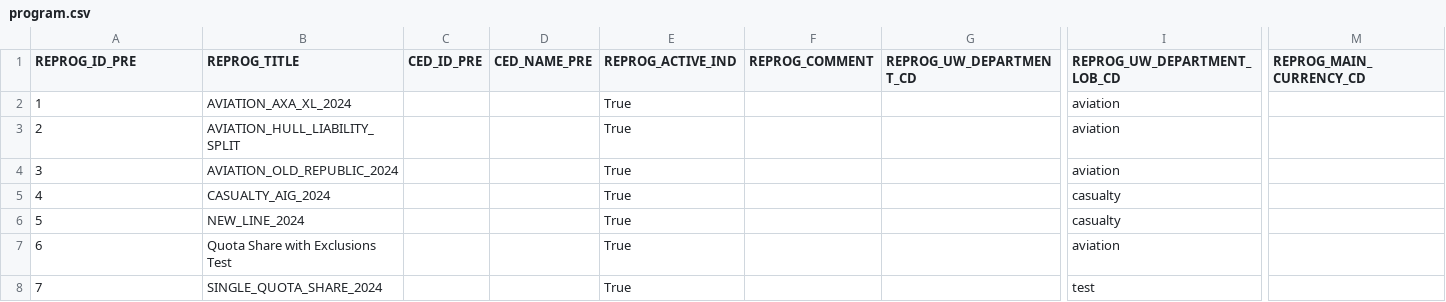
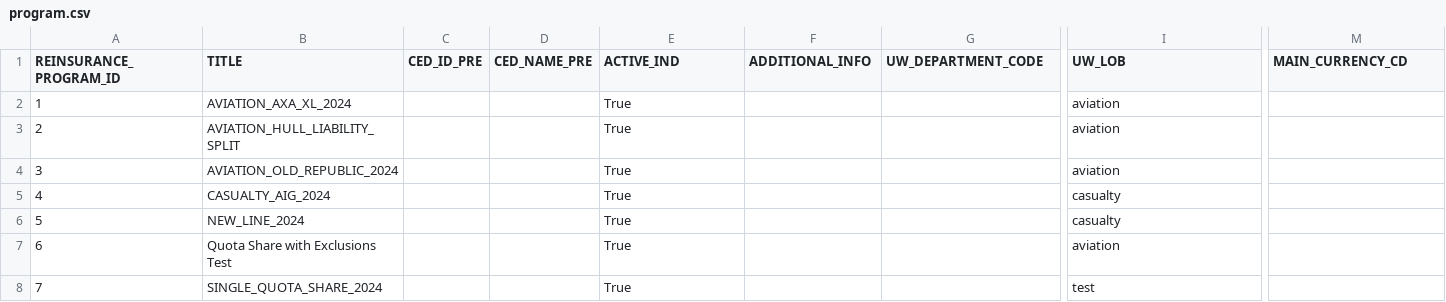
Before and after one commit to abaelde/structure-application, a CSV file: examples/programs/all_programs/program.csv, drawn as a sheet; only a part is shown, gaps mark what is left out; the diff names each change by its address in the sheet, - before the commit and + after, or states it on an @@ line.

```diff
--- a/examples/programs/all_programs/program.csv
+++ b/examples/programs/all_programs/program.csv
-A1: REPROG_ID_PRE
+A1: REINSURANCE_PROGRAM_ID
-B1: REPROG_TITLE
+B1: TITLE
-E1: REPROG_ACTIVE_IND
+E1: ACTIVE_IND
-F1: REPROG_COMMENT
+F1: ADDITIONAL_INFO
-G1: REPROG_UW_DEPARTMENT_CD
+G1: UW_DEPARTMENT_CODE
-I1: REPROG_UW_DEPARTMENT_LOB_CD
+I1: UW_LOB
-M1: REPROG_MAIN_CURRENCY_CD
+M1: MAIN_CURRENCY_CD
```
Also changed, not shown: examples/programs/aviation_axa_xl_2024/program.csv, examples/programs/aviation_hull_liability_split/program.csv, 41 other files.
